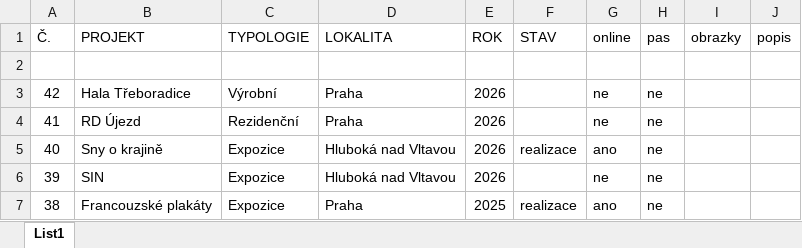
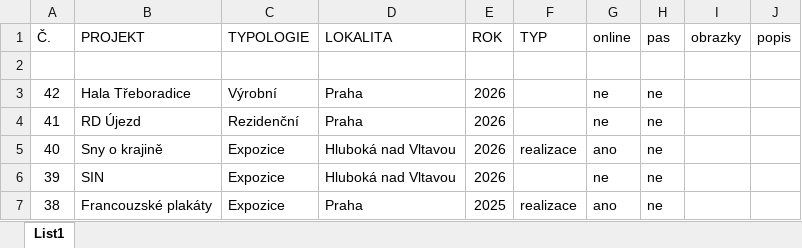
Before and after one commit to ATH60/ADAM-HOCHMUTH, an Excel workbook: database.xlsx, sheet List1, drawn as a sheet; only a part is shown; values as stored, in another font and other column widths than the file's, no borders; the diff names each change by its address in the sheet, - before the commit and + after, or states it on an @@ line.

Commit message:
Add files via upload

```diff
--- a/database.xlsx (sheet List1)
+++ b/database.xlsx (sheet List1)
-F1: STAV
+F1: TYP
```
